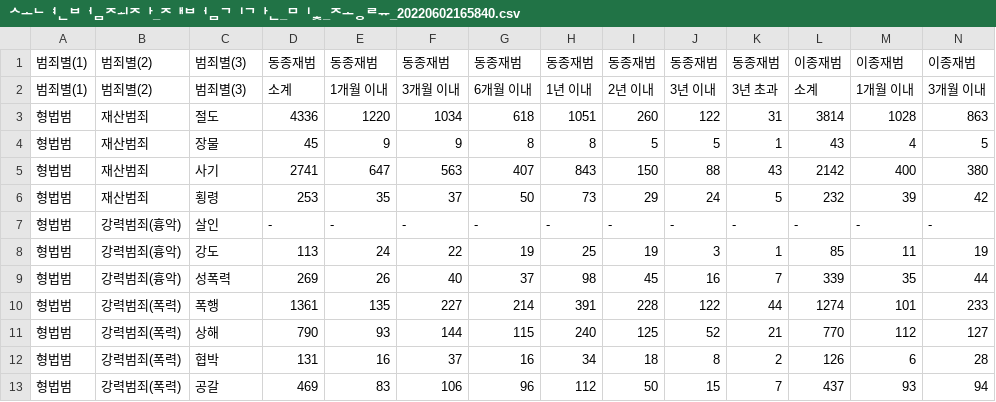
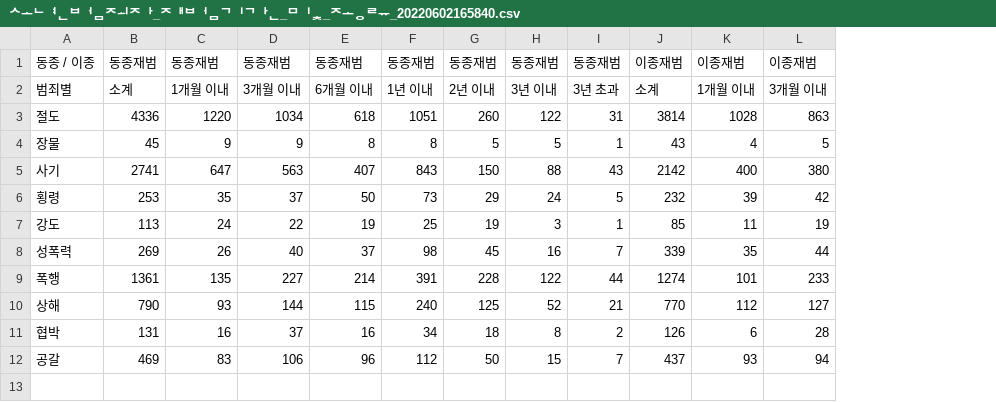
Before and after one commit to linjuGitHub/datascience, a CSV file: 소년범죄자_재범기간_및_종류_20220602165840.csv, drawn as a sheet; only a part is shown; removed rows and columns are numbered as before the commit, all else as after; rows hold the shown columns only; the diff names each change by its address in the sheet, - before the commit and + after, or states it on an @@ line.

Commit message:
Update 소년범죄자_재범기간_및_종류_20220602165840.csv

```diff
--- a/소년범죄자_재범기간_및_종류_20220602165840.csv
+++ b/소년범죄자_재범기간_및_종류_20220602165840.csv
-column A, rows 1-6: 범죄별(1) | 범죄별(1) | 형법범 | 형법범 | 형법범 | 형법범; rows 8-13: all 형법범
-column B, rows 1-6: 범죄별(2) | 범죄별(2) | 재산범죄 | 재산범죄 | 재산범죄 | 재산범죄; rows 8-13: 강력범죄(흉악) | 강력범죄(흉악) | 강력범죄(폭력) | 강력범죄(폭력) | 강력범죄(폭력) | 강력범죄(폭력)
-A1: 범죄별(3)
+A1: 동종 / 이종
-A2: 범죄별(3)
+A2: 범죄별
-row 7: 형법범 | 강력범죄(흉악) | 살인 | - | - | - | - | - | - | - | - | - | - | -
```
